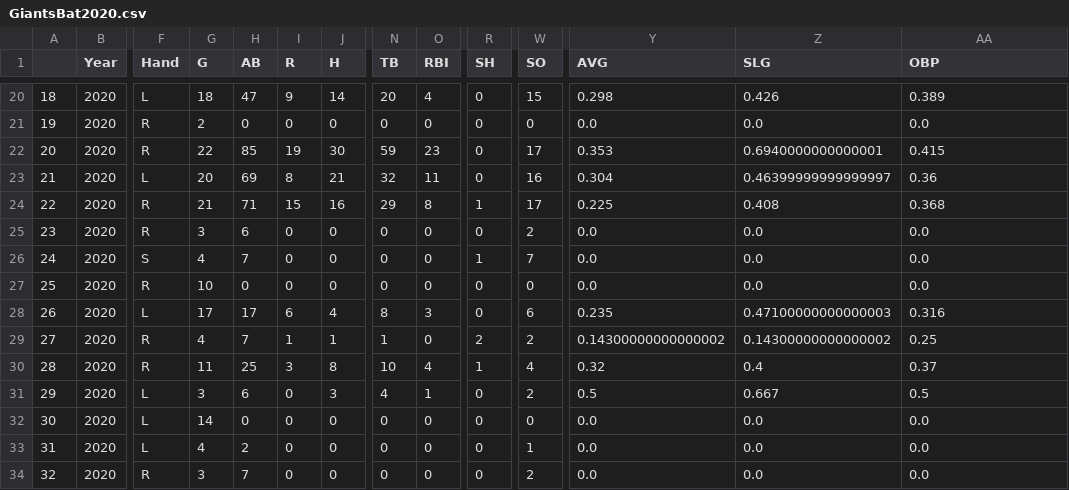
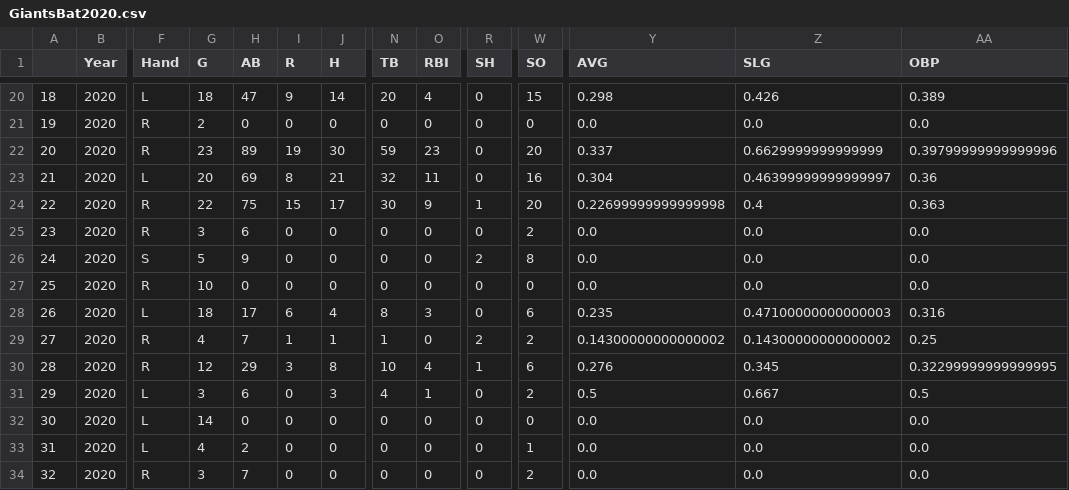
Before and after one commit to Anzodroid/Baseball, a CSV file: GiantsBat2020.csv, drawn as a sheet; only a part is shown, gaps mark what is left out; the diff covers the shown part only; the diff names each change by its address in the sheet, - before the commit and + after, or states it on an @@ line.

```diff
--- a/GiantsBat2020.csv
+++ b/GiantsBat2020.csv
-G22 (G): 22
+G22 (G): 23
-H22 (AB): 85
+H22 (AB): 89
-W22 (SO): 17
+W22 (SO): 20
-Y22 (AVG): 0.353
+Y22 (AVG): 0.337
-Z22 (SLG): 0.6940000000000001
+Z22 (SLG): 0.6629999999999999
-AA22 (OBP): 0.415
+AA22 (OBP): 0.39799999999999996
-G24 (G): 21
+G24 (G): 22
-H24 (AB): 71
+H24 (AB): 75
-J24 (H): 16
+J24 (H): 17
-N24 (TB): 29
+N24 (TB): 30
-O24 (RBI): 8
+O24 (RBI): 9
-W24 (SO): 17
+W24 (SO): 20
-Y24 (AVG): 0.225
+Y24 (AVG): 0.22699999999999998
-Z24 (SLG): 0.408
+Z24 (SLG): 0.4
-AA24 (OBP): 0.368
+AA24 (OBP): 0.363
-G26 (G): 4
+G26 (G): 5
-H26 (AB): 7
+H26 (AB): 9
-R26 (SH): 1
+R26 (SH): 2
-W26 (SO): 7
+W26 (SO): 8
-G28 (G): 17
+G28 (G): 18
-G30 (G): 11
+G30 (G): 12
-H30 (AB): 25
+H30 (AB): 29
-W30 (SO): 4
+W30 (SO): 6
-Y30 (AVG): 0.32
+Y30 (AVG): 0.276
-Z30 (SLG): 0.4
+Z30 (SLG): 0.345
-AA30 (OBP): 0.37
+AA30 (OBP): 0.32299999999999995
```
Also changed, not shown: 52 edited cells elsewhere in this file, GiantsPitch2020.csv.
